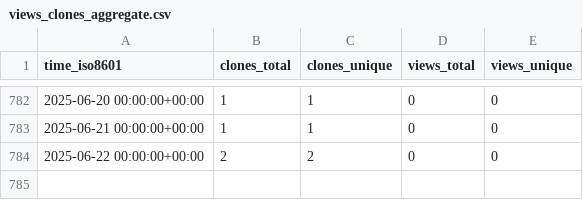
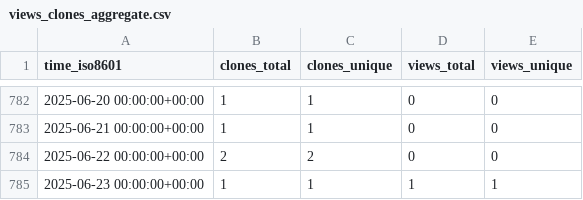
Before and after one commit to yinlinchen/amplify-preview-actions, a CSV file: yinlinchen/amplify-preview-actions/ghrs-data/views_clones_aggregate.csv, drawn as a sheet; only a part is shown, gaps mark what is left out; the diff names each change by its address in the sheet, - before the commit and + after, or states it on an @@ line.

```diff
--- a/yinlinchen/amplify-preview-actions/ghrs-data/views_clones_aggregate.csv
+++ b/yinlinchen/amplify-preview-actions/ghrs-data/views_clones_aggregate.csv
+row 785: 2025-06-23 00:00:00+00:00 | 1 | 1 | 1 | 1
```
Also changed, not shown: 1 other file.
